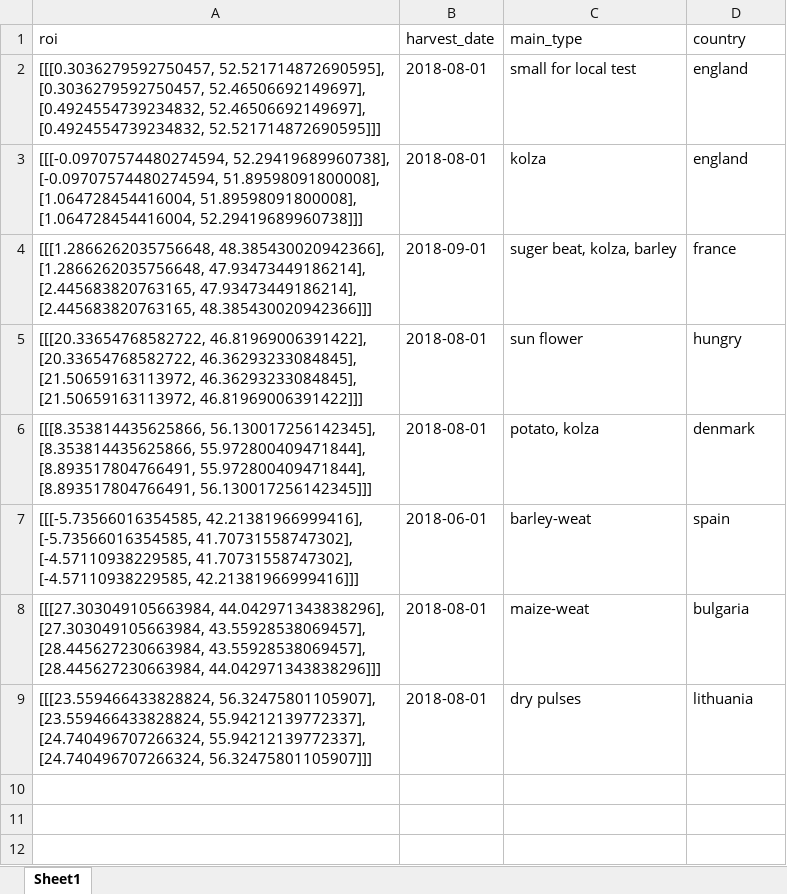
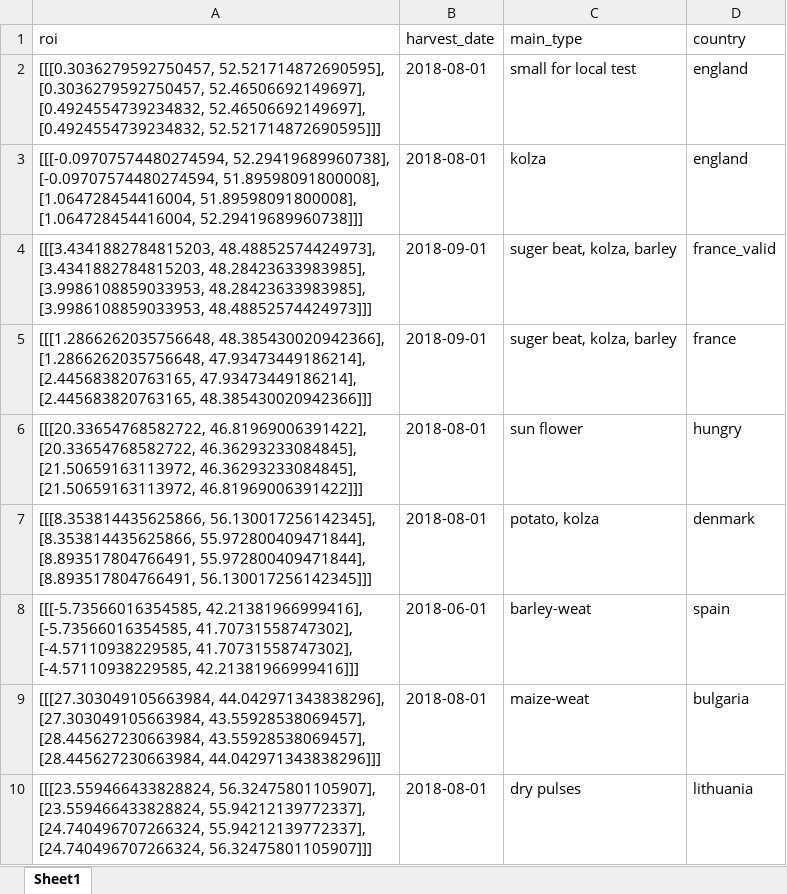
Before and after one commit to moienr/CropMapping, an Excel workbook: dataset/Europe.xlsx, sheet Sheet1, drawn as a sheet; values as stored, in another font and other column widths than the file's, no borders; ↵ is a line break in a cell; the diff names each change by its address in the sheet, - before the commit and + after, or states it on an @@ line.

Commit message:
added france validation dataset roi

```diff
--- a/dataset/Europe.xlsx (sheet Sheet1)
+++ b/dataset/Europe.xlsx (sheet Sheet1)
+row 4: [[[3.4341882784815203, 48.48852574424973], ↵ [3.4341882784815203, 48.28423633983985], ↵ [3.9986108859033953, 48.28423633983985], ↵ [3.9986108859033953, 48.48852574424973]]] | 2018-09-01 | suger beat, kolza, barley | france_valid
```
